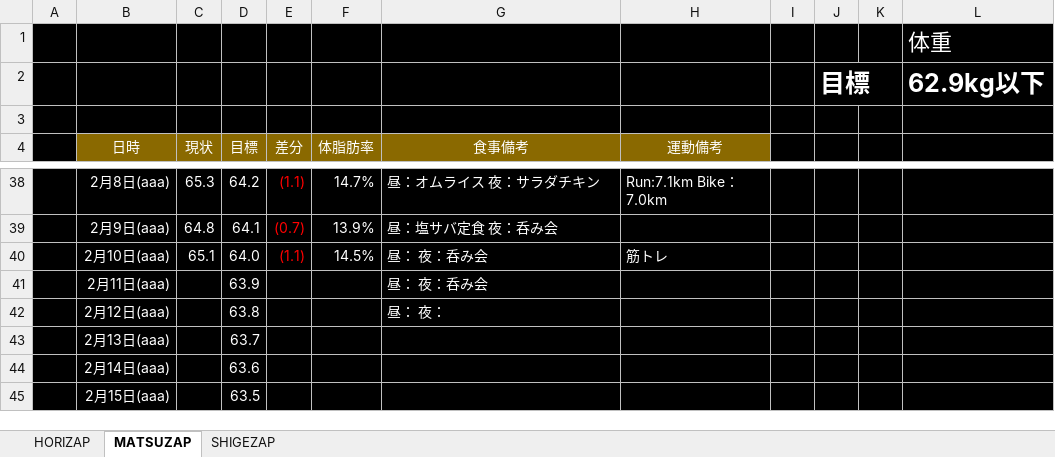
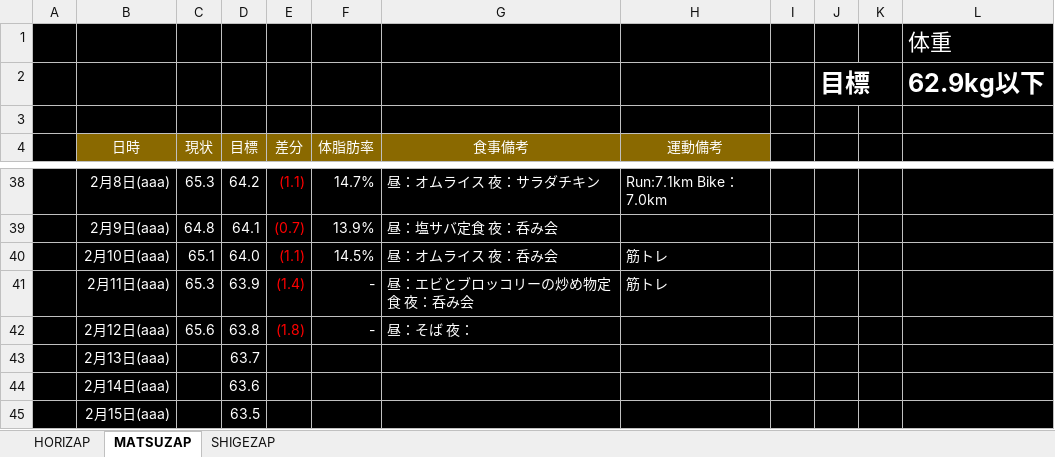
Before and after one commit to GS-Shigenaga/HORIZAP, an Excel workbook: HORIZAP.xlsx, sheet MATSUZAP, drawn as a sheet; only a part is shown, gaps mark what is left out; values as stored, in another font and other column widths than the file's, no borders; charts and pictures not drawn; the diff names each change by its address in the sheet, - before the commit and + after, or states it on an @@ line.

Commit message:
週末で体重落とそうと決意

```diff
--- a/HORIZAP.xlsx (sheet MATSUZAP)
+++ b/HORIZAP.xlsx (sheet MATSUZAP)
-G40 (食事備考): 昼： 夜：呑み会
+G40 (食事備考): 昼：オムライス 夜：呑み会
-C41 (現状): (empty)
+C41 (現状): 65.3
-E41 (差分): (empty)
+E41 (差分): (1.4)
-F41:F42 (体脂肪率): (empty)
+F41:F42 (体脂肪率): -
-G41 (食事備考): 昼： 夜：呑み会
+G41 (食事備考): 昼：エビとブロッコリーの炒め物定食 夜：呑み会
-H41 (運動備考): (empty)
+H41 (運動備考): 筋トレ
-C42 (現状): (empty)
+C42 (現状): 65.6
-E42 (差分): (empty)
+E42 (差分): (1.8)
-G42 (食事備考): 昼： 夜：
+G42 (食事備考): 昼：そば 夜：
```
Also changed, not shown: charts or pictures.
